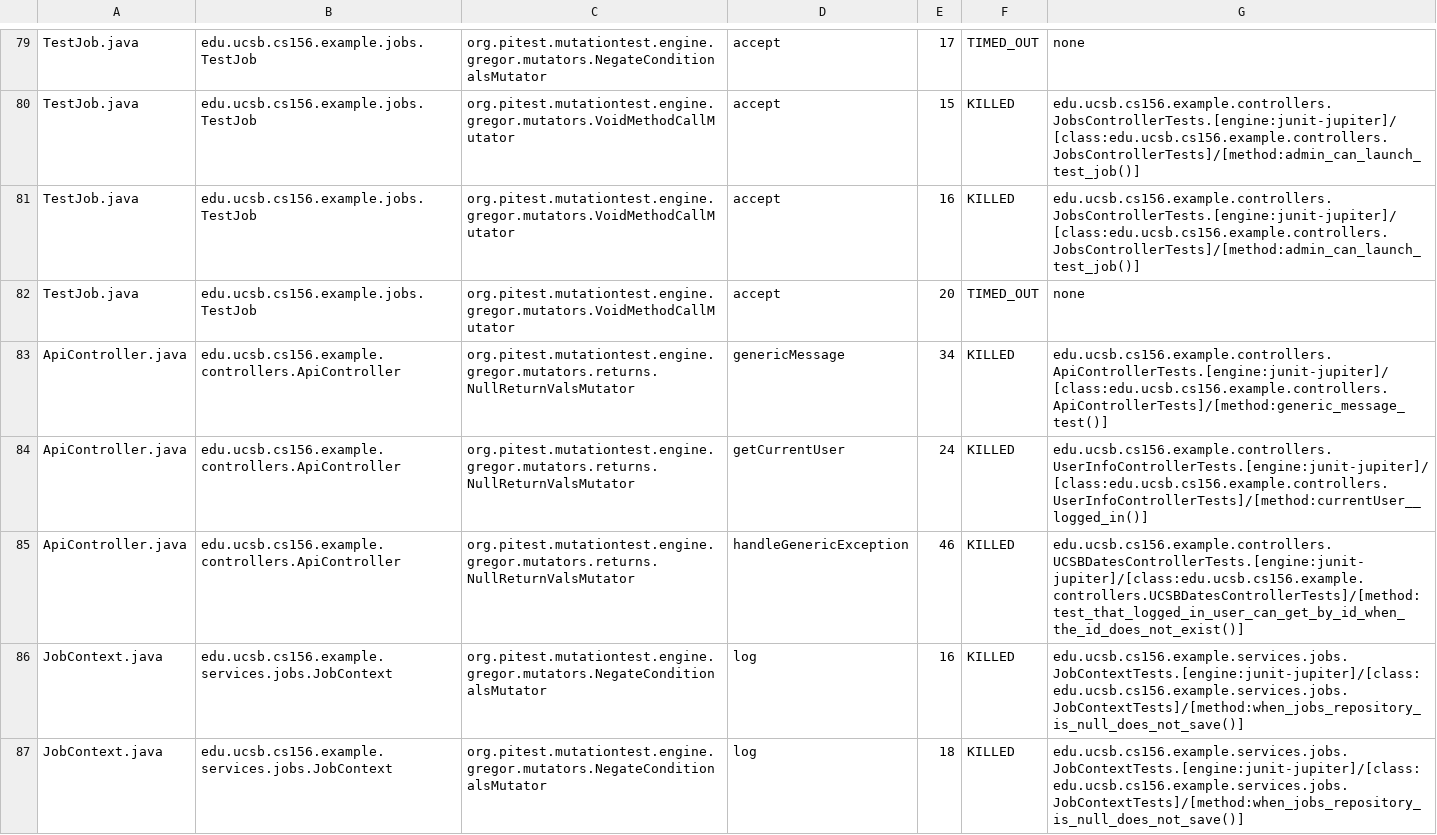
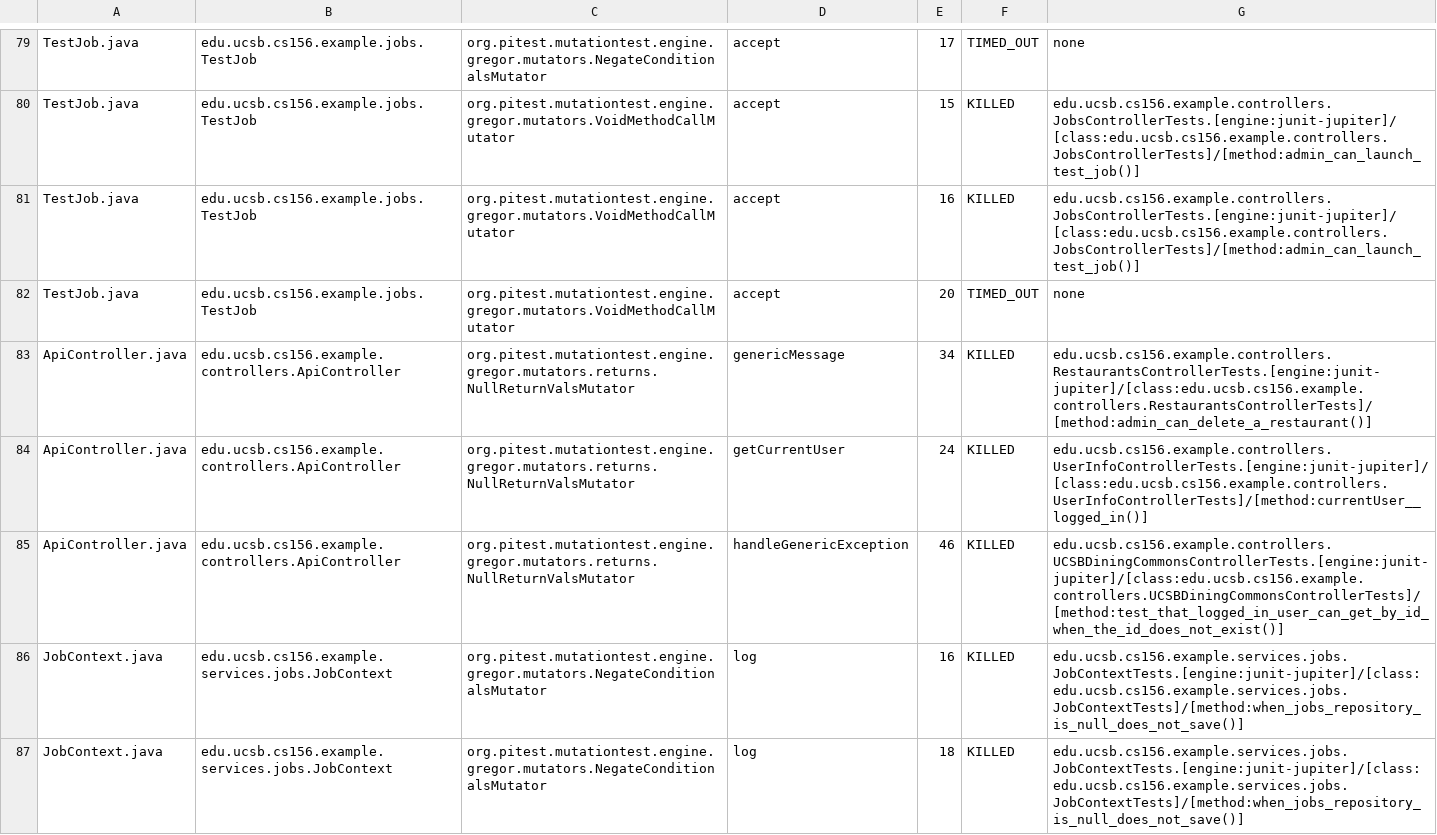
Before and after one commit to ucsb-cs156-f25/team01-f25-01, a CSV file: prs/46/pitest/mutations.csv, drawn as a sheet; only a part is shown, gaps mark what is left out.

Commit message:
Deploying to gh-pages from @ ucsb-cs156-f25/team01-f25-01@df9cd404348f1d5a71812148ab5577f54cc300fd 🚀

```diff
--- a/prs/46/pitest/mutations.csv
+++ b/prs/46/pitest/mutations.csv
@@ -82,5 +82,5 @@ TestJob.java,edu.ucsb.cs156.example.jobs.TestJob,org.pitest.mutationtest.engine.
 TestJob.java,edu.ucsb.cs156.example.jobs.TestJob,org.pitest.mutationtest.engine.gregor.mutators.VoidMethodCallMutator,accept,20,TIMED_OUT,none
-ApiController.java,edu.ucsb.cs156.example.controllers.ApiController,org.pitest.mutationtest.engine.gregor.mutators.returns.NullReturnValsMutator,genericMessage,34,KILLED,edu.ucsb.cs156.example.controllers.ApiControllerTests.[engine:junit-jupiter]/[class:edu.ucsb.cs156.example.controllers.ApiControllerTests]/[method:generic_message_test()]
+ApiController.java,edu.ucsb.cs156.example.controllers.ApiController,org.pitest.mutationtest.engine.gregor.mutators.returns.NullReturnValsMutator,genericMessage,34,KILLED,edu.ucsb.cs156.example.controllers.RestaurantsControllerTests.[engine:junit-jupiter]/[class:edu.ucsb.cs156.example.controllers.RestaurantsControllerTests]/[method:admin_can_delete_a_restaurant()]
 ApiController.java,edu.ucsb.cs156.example.controllers.ApiController,org.pitest.mutationtest.engine.gregor.mutators.returns.NullReturnValsMutator,getCurrentUser,24,KILLED,edu.ucsb.cs156.example.controllers.UserInfoControllerTests.[engine:junit-jupiter]/[class:edu.ucsb.cs156.example.controllers.UserInfoControllerTests]/[method:currentUser__logged_in()]
-ApiController.java,edu.ucsb.cs156.example.controllers.ApiController,org.pitest.mutationtest.engine.gregor.mutators.returns.NullReturnValsMutator,handleGenericException,46,KILLED,edu.ucsb.cs156.example.controllers.UCSBDatesControllerTests.[engine:junit-jupiter]/[class:edu.ucsb.cs156.example.controllers.UCSBDatesControllerTests]/[method:test_that_logged_in_user_can_get_by_id_when_the_id_does_not_exist()]
+ApiController.java,edu.ucsb.cs156.example.controllers.ApiController,org.pitest.mutationtest.engine.gregor.mutators.returns.NullReturnValsMutator,handleGenericException,46,KILLED,edu.ucsb.cs156.example.controllers.UCSBDiningCommonsControllerTests.[engine:junit-jupiter]/[class:edu.ucsb.cs156.example.controllers.UCSBDiningCommonsControllerTests]/[method:test_that_logged_in_user_can_get_by_id_when_the_id_does_not_exist()]
 JobContext.java,edu.ucsb.cs156.example.services.jobs.JobContext,org.pitest.mutationtest.engine.gregor.mutators.NegateConditionalsMutator,log,16,KILLED,edu.ucsb.cs156.example.services.jobs.JobContextTests.[engine:junit-jupiter]/[class:edu.ucsb.cs156.example.services.jobs.JobContextTests]/[method:when_jobs_repository_is_null_does_not_save()]
```
Also changed, not shown: 15 other files.
